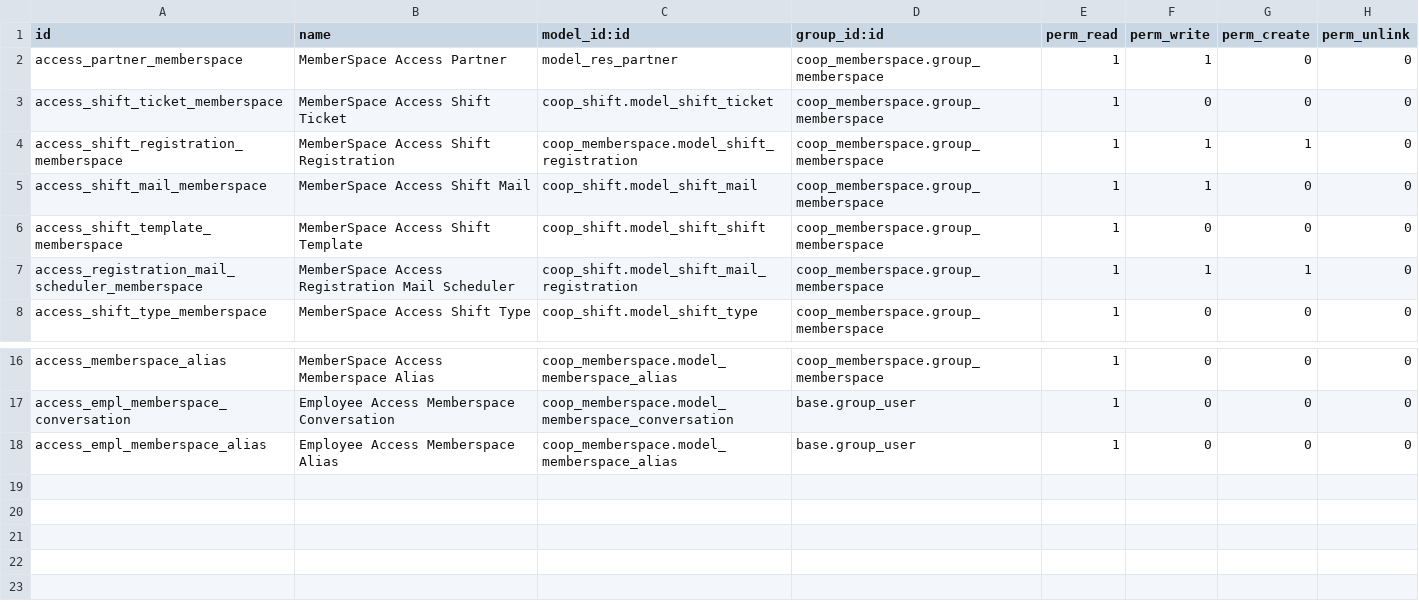
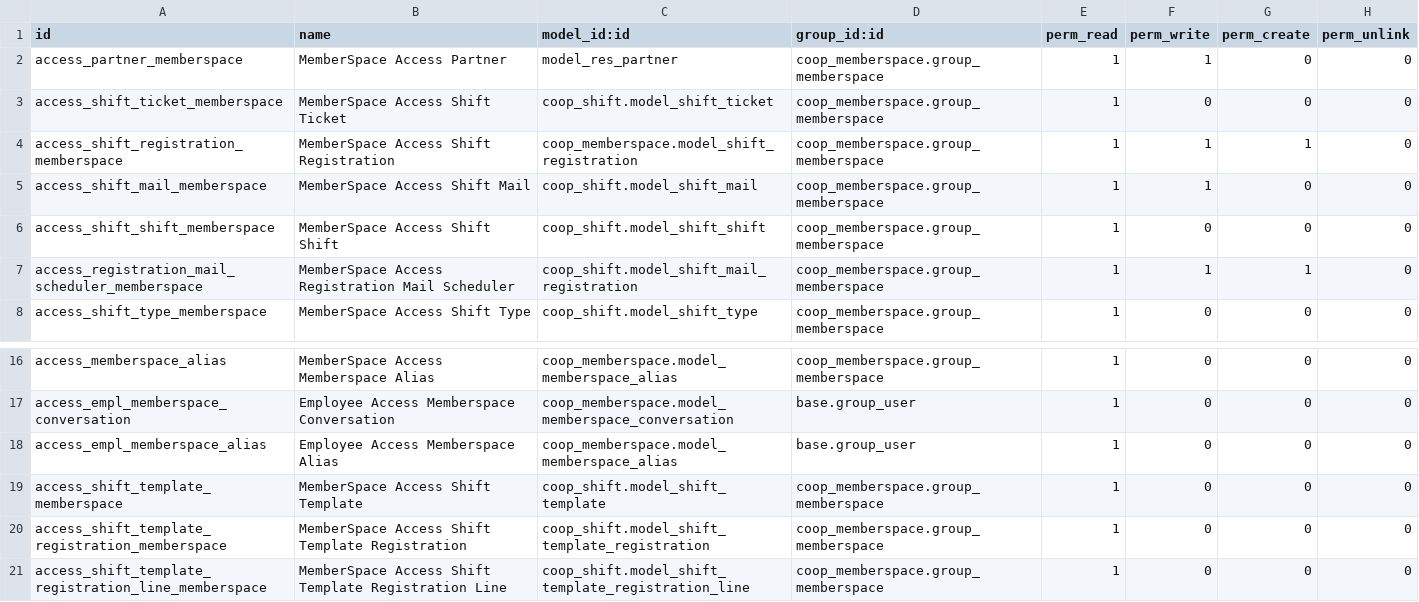
Before and after one commit to AwesomeFoodCoops/odoo-production, a CSV file: intercoop_addons/coop_memberspace/security/ir.model.access.csv, drawn as a sheet; only a part is shown, gaps mark what is left out.

```diff
--- a/intercoop_addons/coop_memberspace/security/ir.model.access.csv
+++ b/intercoop_addons/coop_memberspace/security/ir.model.access.csv
@@ -5,3 +5,3 @@ access_shift_registration_memberspace,MemberSpace Access Shift Registration,coop
 access_shift_mail_memberspace,MemberSpace Access Shift Mail,coop_shift.model_shift_mail,coop_memberspace.group_memberspace,1,1,0,0
-access_shift_template_memberspace,MemberSpace Access Shift Template,coop_shift.model_shift_shift,coop_memberspace.group_memberspace,1,0,0,0
+access_shift_shift_memberspace,MemberSpace Access Shift Shift,coop_shift.model_shift_shift,coop_memberspace.group_memberspace,1,0,0,0
 access_registration_mail_scheduler_memberspace,MemberSpace Access Registration Mail Scheduler,coop_shift.model_shift_mail_registration,coop_memberspace.group_memberspace,1,1,1,0
@@ -18 +18,4 @@ access_empl_memberspace_conversation,Employee Access Memberspace Conversation,co
 access_empl_memberspace_alias,Employee Access Memberspace Alias,coop_memberspace.model_memberspace_alias,base.group_user,1,0,0,0
+access_shift_template_memberspace,MemberSpace Access Shift Template,coop_shift.model_shift_template,coop_memberspace.group_memberspace,1,0,0,0
+access_shift_template_registration_memberspace,MemberSpace Access Shift Template Registration,coop_shift.model_shift_template_registration,coop_memberspace.group_memberspace,1,0,0,0
+access_shift_template_registration_line_memberspace,MemberSpace Access Shift Template Registration Line,coop_shift.model_shift_template_registration_line,coop_memberspace.group_memberspace,1,0,0,0
```
Also changed, not shown: 9 other files.
